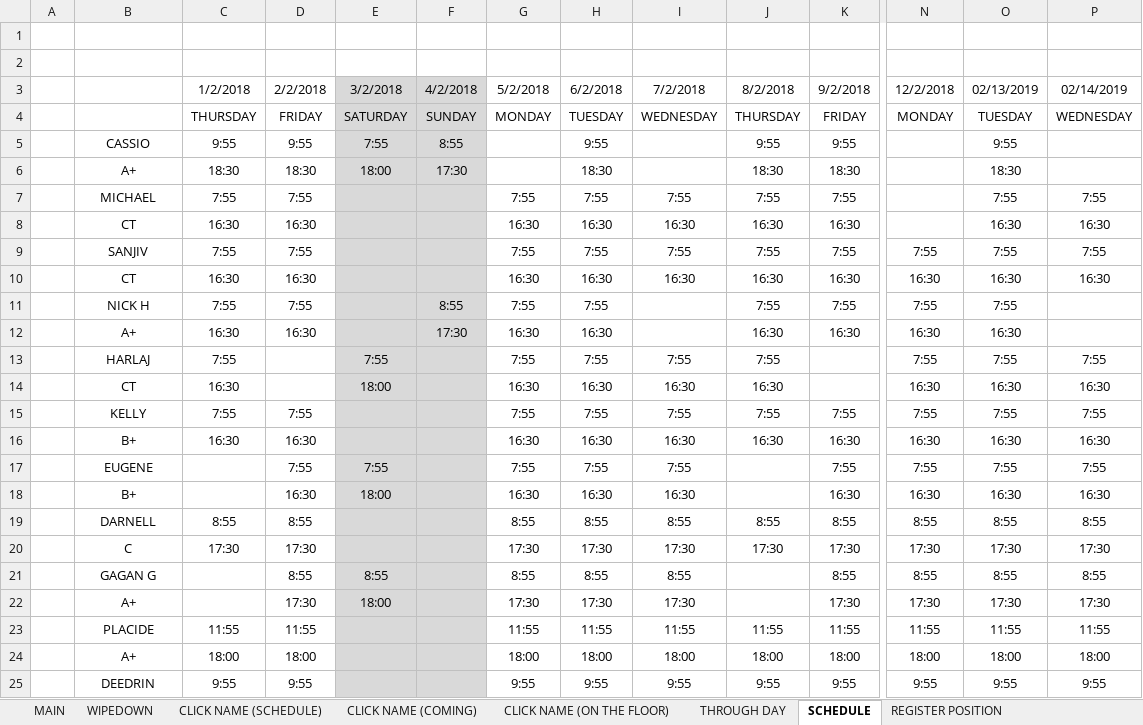
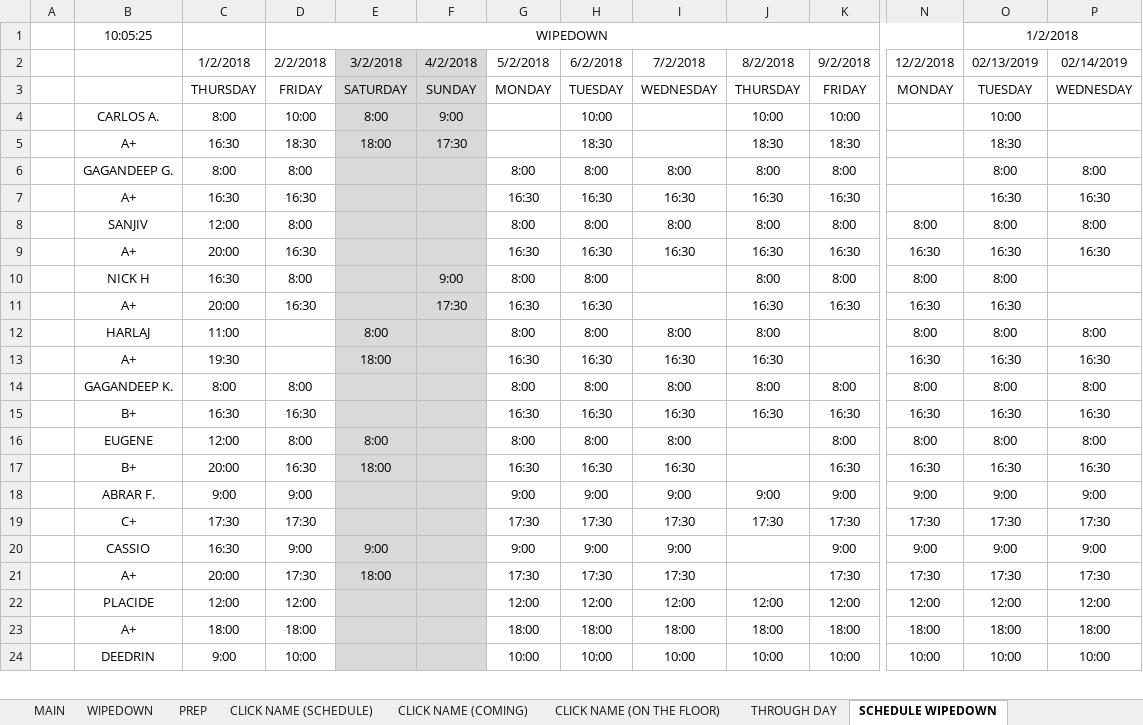
Before and after one commit to JuniorCampanario/MTS, an Excel workbook: TELA.xlsx, sheet SCHEDULE WIPEDOWN, drawn as a sheet; only a part is shown, gaps mark what is left out; values as stored, in another font and other column widths than the file's, no borders; removed rows and columns are numbered as before the commit, all else as after; rows hold the shown columns only; the diff covers the shown part only; the diff names each change by its address in the sheet, - before the commit and + after, or states it on an @@ line.

```diff
--- a/TELA.xlsx (sheet SCHEDULE WIPEDOWN)
+++ b/TELA.xlsx (sheet SCHEDULE WIPEDOWN)
-sheet tab: SCHEDULE
+sheet tab: SCHEDULE WIPEDOWN
+sheet tab: PREP
-row 1: (empty)
+row 1:  | 10:05:25 |  | WIPEDOWN |  |  |  |  |  |  |  |  | 1/2/2018
+D1:N1 merged
+O1:P1 merged
-row 2: (empty)
-row 5:  | CASSIO | 9:55 | 9:55 | 7:55 | 8:55 |  | 9:55 |  | 9:55 | 9:55 |  | 9:55
+row 4:  | CARLOS A. | 8:00 | 10:00 | 8:00 | 9:00 |  | 10:00 |  | 10:00 | 10:00 |  | 10:00
-C5 (1/2/2018): 18:30
+C5 (1/2/2018): 16:30
-row 7:  | MICHAEL | 7:55 | 7:55 |  |  | 7:55 | 7:55 | 7:55 | 7:55 | 7:55 |  | 7:55 | 7:55
+row 6:  | GAGANDEEP G. | 8:00 | 8:00 |  |  | 8:00 | 8:00 | 8:00 | 8:00 | 8:00 |  | 8:00 | 8:00
-B7: CT
+B7: A+
-row 9:  | SANJIV | 7:55 | 7:55 |  |  | 7:55 | 7:55 | 7:55 | 7:55 | 7:55 | 7:55 | 7:55 | 7:55
+row 8:  | SANJIV | 12:00 | 8:00 |  |  | 8:00 | 8:00 | 8:00 | 8:00 | 8:00 | 8:00 | 8:00 | 8:00
-B9: CT
+B9: A+
-C9 (1/2/2018): 16:30
+C9 (1/2/2018): 20:00
-row 11:  | NICK H | 7:55 | 7:55 |  | 8:55 | 7:55 | 7:55 |  | 7:55 | 7:55 | 7:55 | 7:55
+row 10:  | NICK H | 16:30 | 8:00 |  | 9:00 | 8:00 | 8:00 |  | 8:00 | 8:00 | 8:00 | 8:00
-C11 (1/2/2018): 16:30
+C11 (1/2/2018): 20:00
-row 13:  | HARLAJ | 7:55 |  | 7:55 |  | 7:55 | 7:55 | 7:55 | 7:55 |  | 7:55 | 7:55 | 7:55
+row 12:  | HARLAJ | 11:00 |  | 8:00 |  | 8:00 | 8:00 | 8:00 | 8:00 |  | 8:00 | 8:00 | 8:00
-B13: CT
+B13: A+
-C13 (1/2/2018): 16:30
+C13 (1/2/2018): 19:30
-row 15:  | KELLY | 7:55 | 7:55 |  |  | 7:55 | 7:55 | 7:55 | 7:55 | 7:55 | 7:55 | 7:55 | 7:55
+row 14:  | GAGANDEEP K. | 8:00 | 8:00 |  |  | 8:00 | 8:00 | 8:00 | 8:00 | 8:00 | 8:00 | 8:00 | 8:00
-row 17:  | EUGENE |  | 7:55 | 7:55 |  | 7:55 | 7:55 | 7:55 |  | 7:55 | 7:55 | 7:55 | 7:55
+row 16:  | EUGENE | 12:00 | 8:00 | 8:00 |  | 8:00 | 8:00 | 8:00 |  | 8:00 | 8:00 | 8:00 | 8:00
-C17 (1/2/2018): (empty)
+C17 (1/2/2018): 20:00
-row 19:  | DARNELL | 8:55 | 8:55 |  |  | 8:55 | 8:55 | 8:55 | 8:55 | 8:55 | 8:55 | 8:55 | 8:55
+row 18:  | ABRAR F. | 9:00 | 9:00 |  |  | 9:00 | 9:00 | 9:00 | 9:00 | 9:00 | 9:00 | 9:00 | 9:00
-B19: C
+B19: C+
-row 21:  | GAGAN G |  | 8:55 | 8:55 |  | 8:55 | 8:55 | 8:55 |  | 8:55 | 8:55 | 8:55 | 8:55
+row 20:  | CASSIO | 16:30 | 9:00 | 9:00 |  | 9:00 | 9:00 | 9:00 |  | 9:00 | 9:00 | 9:00 | 9:00
-C21 (1/2/2018): (empty)
+C21 (1/2/2018): 20:00
-row 23:  | PLACIDE | 11:55 | 11:55 |  |  | 11:55 | 11:55 | 11:55 | 11:55 | 11:55 | 11:55 | 11:55 | 11:55
+row 22:  | PLACIDE | 12:00 | 12:00 |  |  | 12:00 | 12:00 | 12:00 | 12:00 | 12:00 | 12:00 | 12:00 | 12:00
-row 25:  | DEEDRIN | 9:55 | 9:55 |  |  | 9:55 | 9:55 | 9:55 | 9:55 | 9:55 | 9:55 | 9:55 | 9:55
+row 24:  | DEEDRIN | 9:00 | 10:00 |  |  | 10:00 | 10:00 | 10:00 | 10:00 | 10:00 | 10:00 | 10:00 | 10:00
```
Also changed, not shown: 3 added rows, 1 removed row and 2 edited cells elsewhere in this sheet, sheet WIPEDOWN, sheet THROUGH DAY, sheet MAIN, sheet CLICK NAME (ON THE FLOOR), sheet REGISTER SECTOR, sheet CLICK NAME (COMING), 1 more sheet, charts or pictures, 2 other files.
